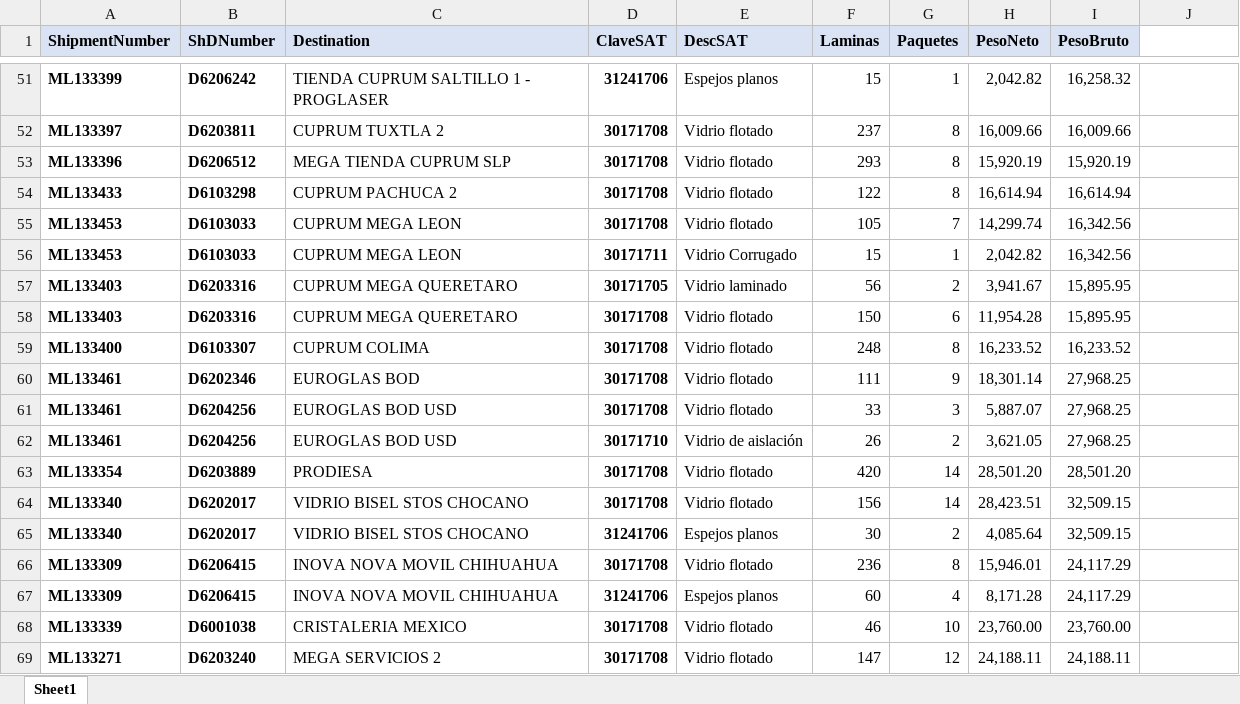
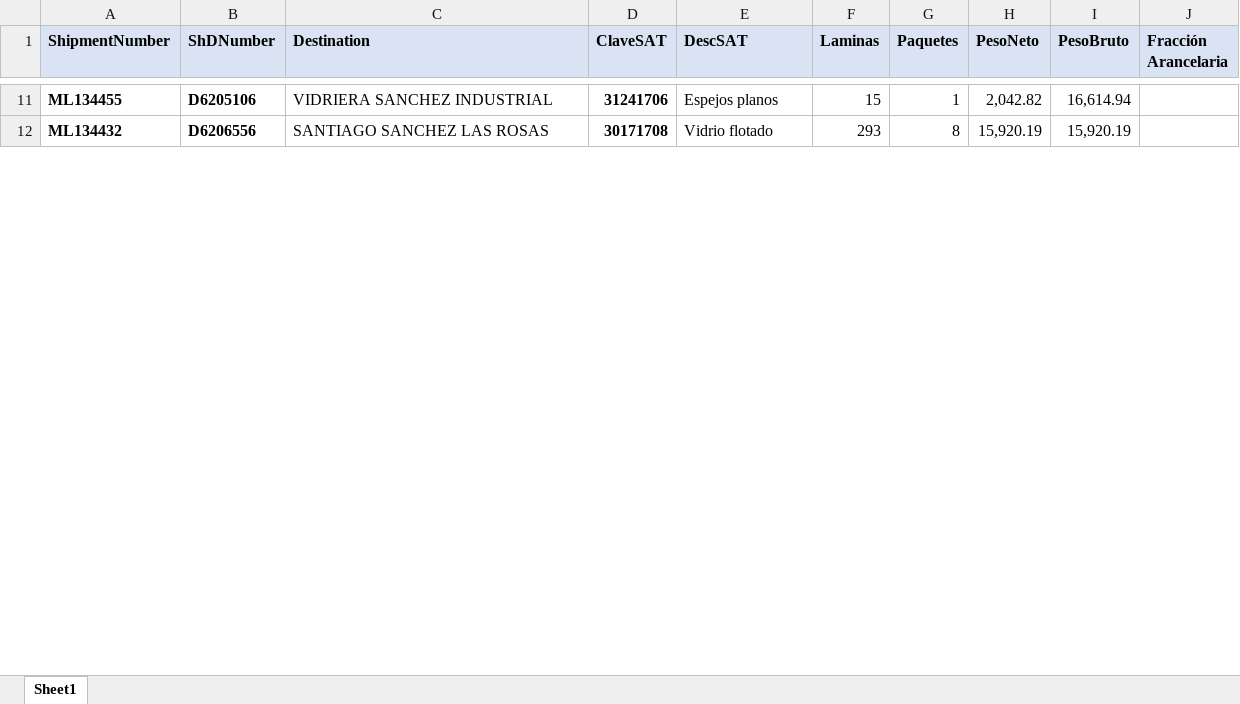
Before and after one commit to inspiraCode/kbxl-ggmex-api, an Excel workbook: filesat/satMaterialData.xlsx, sheet Sheet1, drawn as a sheet; only a part is shown, gaps mark what is left out; values as stored, in another font and other column widths than the file's, no borders; removed rows and columns are numbered as before the commit, all else as after; the diff covers the shown part only; the diff names each change by its address in the sheet, - before the commit and + after, or states it on an @@ line.

Commit message:
SAT Data

```diff
--- a/filesat/satMaterialData.xlsx (sheet Sheet1)
+++ b/filesat/satMaterialData.xlsx (sheet Sheet1)
-J1: (empty)
+J1: Fracción Arancelaria
-J1 fill: none
+J1 fill: #DAE3F3
-A11 (ShipmentNumber): ML133399
+A11 (ShipmentNumber): ML134455
-B11 (ShDNumber): D6206242
+B11 (ShDNumber): D6205106
-C11 (Destination): TIENDA CUPRUM SALTILLO 1 - PROGLASER
+C11 (Destination): VIDRIERA SANCHEZ INDUSTRIAL
-I11 (PesoBruto): 16,258.32
+I11 (PesoBruto): 16,614.94
-row 52: ML133397 | D6203811 | CUPRUM TUXTLA 2 | 30171708 | Vidrio flotado | 237 | 8 | 16,009.66 | 16,009.66
-A12 (ShipmentNumber): ML133396
+A12 (ShipmentNumber): ML134432
-B12 (ShDNumber): D6206512
+B12 (ShDNumber): D6206556
-C12 (Destination): MEGA TIENDA CUPRUM SLP
+C12 (Destination): SANTIAGO SANCHEZ LAS ROSAS
-row 54: ML133433 | D6103298 | CUPRUM PACHUCA 2 | 30171708 | Vidrio flotado | 122 | 8 | 16,614.94 | 16,614.94
-row 55: ML133453 | D6103033 | CUPRUM MEGA LEON | 30171708 | Vidrio flotado | 105 | 7 | 14,299.74 | 16,342.56
-row 56: ML133453 | D6103033 | CUPRUM MEGA LEON | 30171711 | Vidrio Corrugado | 15 | 1 | 2,042.82 | 16,342.56
-row 57: ML133403 | D6203316 | CUPRUM MEGA QUERETARO | 30171705 | Vidrio laminado | 56 | 2 | 3,941.67 | 15,895.95
-row 58: ML133403 | D6203316 | CUPRUM MEGA QUERETARO | 30171708 | Vidrio flotado | 150 | 6 | 11,954.28 | 15,895.95
-row 59: ML133400 | D6103307 | CUPRUM COLIMA | 30171708 | Vidrio flotado | 248 | 8 | 16,233.52 | 16,233.52
-row 60: ML133461 | D6202346 | EUROGLAS BOD | 30171708 | Vidrio flotado | 111 | 9 | 18,301.14 | 27,968.25
-row 61: ML133461 | D6204256 | EUROGLAS BOD USD | 30171708 | Vidrio flotado | 33 | 3 | 5,887.07 | 27,968.25
-row 62: ML133461 | D6204256 | EUROGLAS BOD USD | 30171710 | Vidrio de aislación | 26 | 2 | 3,621.05 | 27,968.25
-row 63: ML133354 | D6203889 | PRODIESA | 30171708 | Vidrio flotado | 420 | 14 | 28,501.20 | 28,501.20
-row 64: ML133340 | D6202017 | VIDRIO BISEL STOS CHOCANO | 30171708 | Vidrio flotado | 156 | 14 | 28,423.51 | 32,509.15
-row 65: ML133340 | D6202017 | VIDRIO BISEL STOS CHOCANO | 31241706 | Espejos planos | 30 | 2 | 4,085.64 | 32,509.15
-row 66: ML133309 | D6206415 | INOVA NOVA MOVIL CHIHUAHUA | 30171708 | Vidrio flotado | 236 | 8 | 15,946.01 | 24,117.29
-row 67: ML133309 | D6206415 | INOVA NOVA MOVIL CHIHUAHUA | 31241706 | Espejos planos | 60 | 4 | 8,171.28 | 24,117.29
-row 68: ML133339 | D6001038 | CRISTALERIA MEXICO | 30171708 | Vidrio flotado | 46 | 10 | 23,760.00 | 23,760.00
-row 69: ML133271 | D6203240 | MEGA SERVICIOS 2 | 30171708 | Vidrio flotado | 147 | 12 | 24,188.11 | 24,188.11
```
Also changed, not shown: 33 added rows, 82 removed rows and 30 edited cells elsewhere in this sheet, hidden cells.
